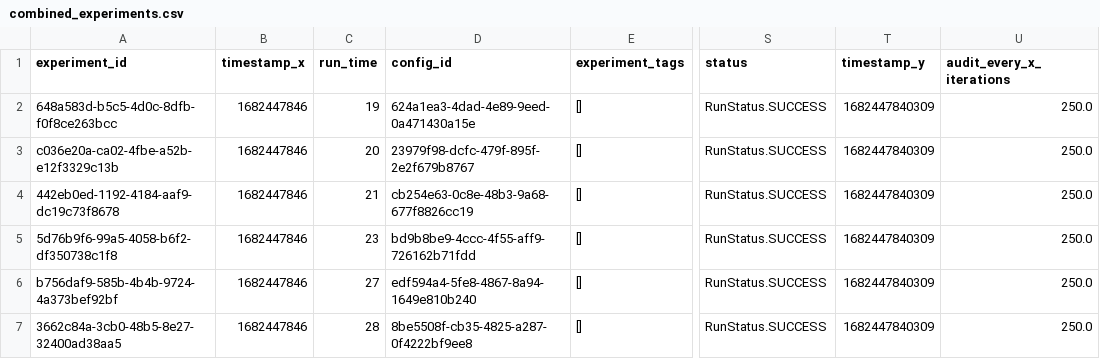
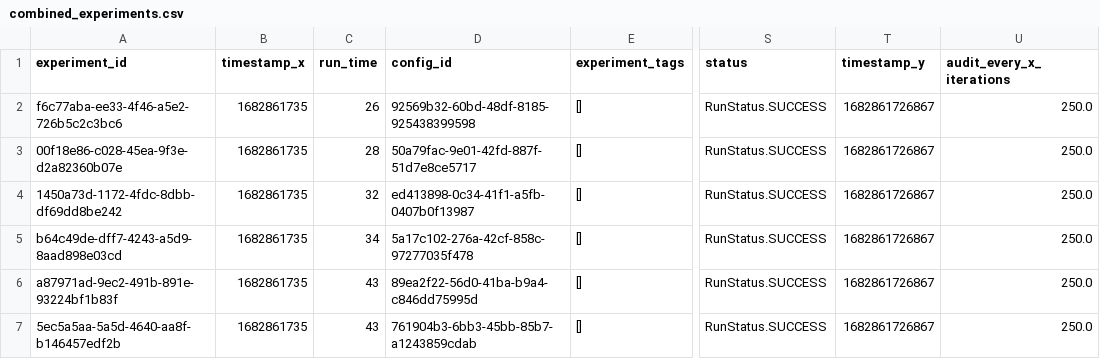
Before and after one commit to MiaMish/polarization-mechanism, a CSV file: resources/uniform_dist_result/radical_exposure_gifs/combined_experiments.csv, drawn as a sheet; only a part is shown, gaps mark what is left out; the diff names each change by its address in the sheet, - before the commit and + after, or states it on an @@ line.

```diff
--- a/resources/uniform_dist_result/radical_exposure_gifs/combined_experiments.csv
+++ b/resources/uniform_dist_result/radical_exposure_gifs/combined_experiments.csv
-A2 (experiment_id): 648a583d-b5c5-4d0c-8dfb-f0f8ce263bcc
+A2 (experiment_id): f6c77aba-ee33-4f46-a5e2-726b5c2c3bc6
-B2:B7 (timestamp_x): 1682447846
+B2:B7 (timestamp_x): 1682861735
-C2 (run_time): 19
+C2 (run_time): 26
-D2 (config_id): 624a1ea3-4dad-4e89-9eed-0a471430a15e
+D2 (config_id): 92569b32-60bd-48df-8185-925438399598
-T2:T7 (timestamp_y): 1682447840309
+T2:T7 (timestamp_y): 1682861726867
-A3 (experiment_id): c036e20a-ca02-4fbe-a52b-e12f3329c13b
+A3 (experiment_id): 00f18e86-c028-45ea-9f3e-d2a82360b07e
-C3 (run_time): 20
+C3 (run_time): 28
-D3 (config_id): 23979f98-dcfc-479f-895f-2e2f679b8767
+D3 (config_id): 50a79fac-9e01-42fd-887f-51d7e8ce5717
-A4 (experiment_id): 442eb0ed-1192-4184-aaf9-dc19c73f8678
+A4 (experiment_id): 1450a73d-1172-4fdc-8dbb-df69dd8be242
-C4 (run_time): 21
+C4 (run_time): 32
-D4 (config_id): cb254e63-0c8e-48b3-9a68-677f8826cc19
+D4 (config_id): ed413898-0c34-41f1-a5fb-0407b0f13987
-A5 (experiment_id): 5d76b9f6-99a5-4058-b6f2-df350738c1f8
+A5 (experiment_id): b64c49de-dff7-4243-a5d9-8aad898e03cd
-C5 (run_time): 23
+C5 (run_time): 34
-D5 (config_id): bd9b8be9-4ccc-4f55-aff9-726162b71fdd
+D5 (config_id): 5a17c102-276a-42cf-858c-97277035f478
-A6 (experiment_id): b756daf9-585b-4b4b-9724-4a373bef92bf
+A6 (experiment_id): a87971ad-9ec2-491b-891e-93224bf1b83f
-C6 (run_time): 27
+C6 (run_time): 43
-D6 (config_id): edf594a4-5fe8-4867-8a94-1649e810b240
+D6 (config_id): 89ea2f22-56d0-41ba-b9a4-c846dd75995d
-A7 (experiment_id): 3662c84a-3cb0-48b5-8e27-32400ad38aa5
+A7 (experiment_id): 5ec5a5aa-5a5d-4640-aa8f-b146457edf2b
-C7 (run_time): 28
+C7 (run_time): 43
-D7 (config_id): 8be5508f-cb35-4825-a287-0f4222bf9ee8
+D7 (config_id): 761904b3-6bb3-45bb-85b7-a1243859cdab
```
Also changed, not shown: resources/uniform_dist_result/radical_exposure_gifs/combined_measurements.csv, resources/uniform_dist_result/radical_exposure_gifs/experiment_configs.csv, 9 other files.
